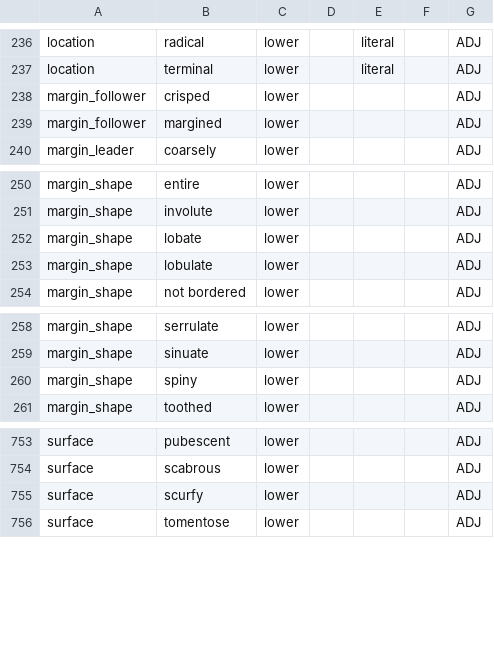
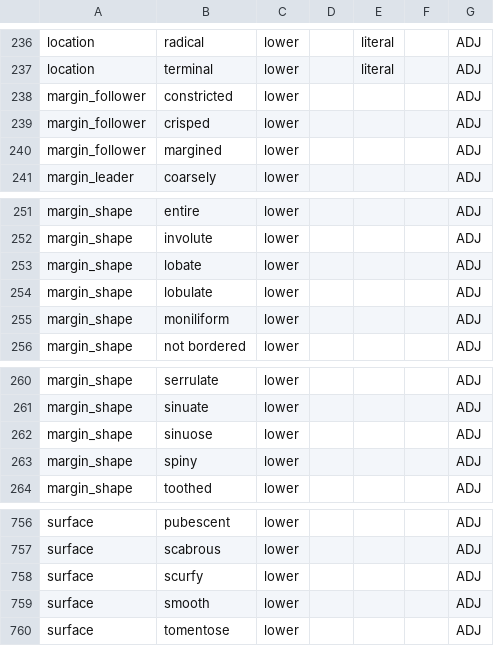
Before and after one commit to rafelafrance/traiter_efloras, a CSV file: src/vocabulary/terms.csv, drawn as a sheet; only a part is shown, gaps mark what is left out.

Commit message:
Add margin trait for Brazil flora

```diff
--- a/src/vocabulary/terms.csv
+++ b/src/vocabulary/terms.csv
@@ -237,2 +237,3 @@ location,radical,lower,,literal,,ADJ
 location,terminal,lower,,literal,,ADJ
+margin_follower,constricted,lower,,,,ADJ
 margin_follower,crisped,lower,,,,ADJ
@@ -253,2 +254,3 @@ margin_shape,lobate,lower,,,,ADJ
 margin_shape,lobulate,lower,,,,ADJ
+margin_shape,moniliform,lower,,,,ADJ
 margin_shape,not bordered,lower,,,,ADJ
@@ -259,2 +261,3 @@ margin_shape,serrulate,lower,,,,ADJ
 margin_shape,sinuate,lower,,,,ADJ
+margin_shape,sinuose,lower,,,,ADJ
 margin_shape,spiny,lower,,,,ADJ
@@ -755,2 +758,3 @@ surface,scabrous,lower,,,,ADJ
 surface,scurfy,lower,,,,ADJ
+surface,smooth,lower,,,,ADJ
 surface,tomentose,lower,,,,ADJ
```
Also changed, not shown: 3 other files.
